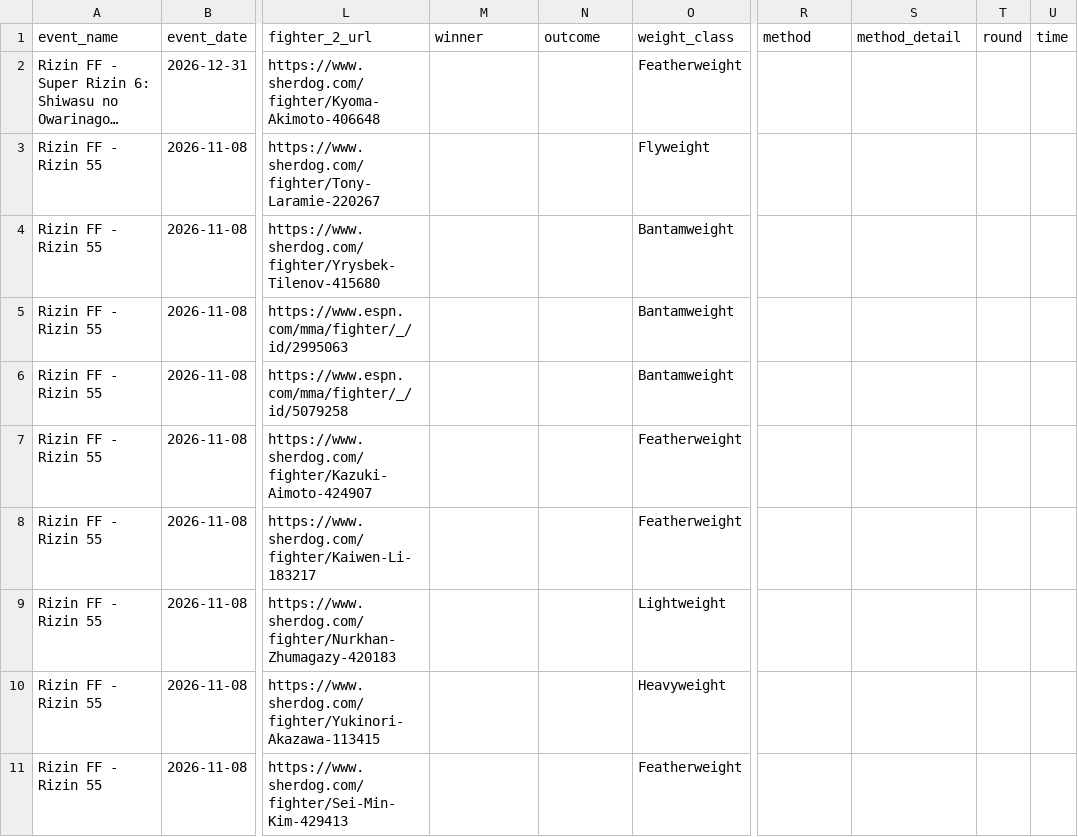
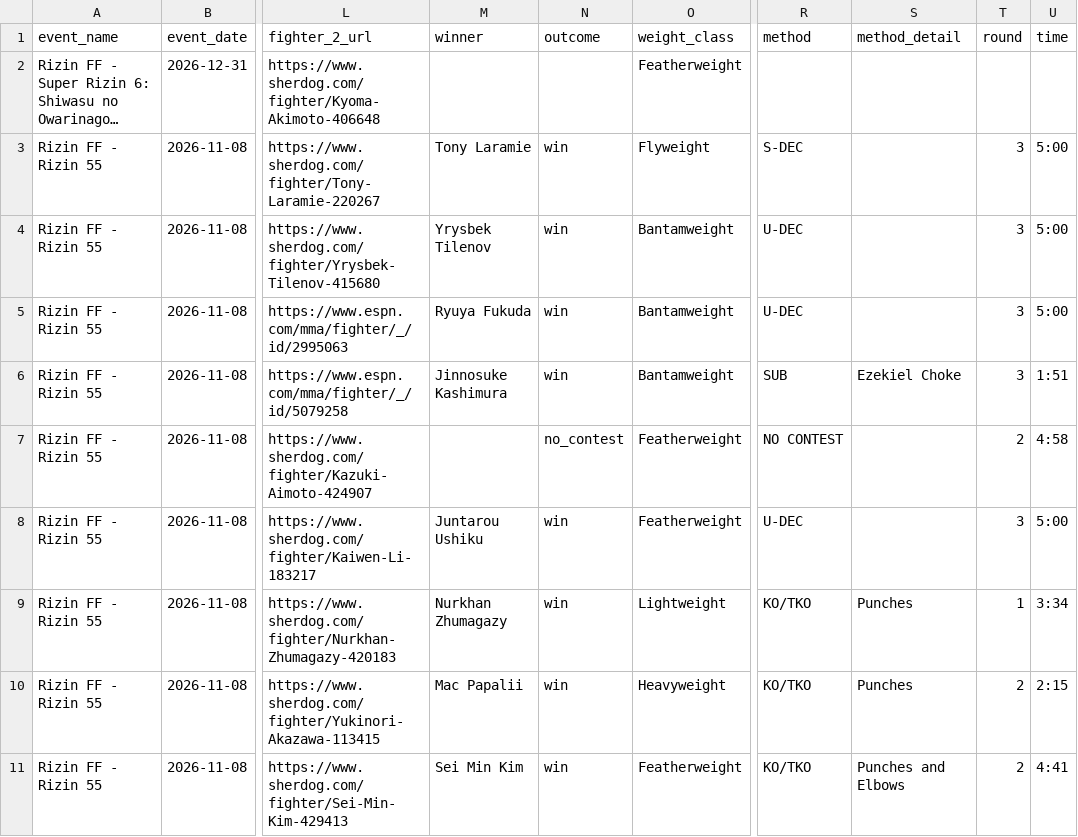
Before and after one commit to larissapavan/vektormma, a CSV file: data/raw/rizin/fights.csv, drawn as a sheet; only a part is shown, gaps mark what is left out; long unchanged cells end in …; the diff covers the shown part only; the diff names each change by its address in the sheet, - before the commit and + after, or states it on an @@ line.

```diff
--- a/data/raw/rizin/fights.csv
+++ b/data/raw/rizin/fights.csv
-M3 (winner): (empty)
+M3 (winner): Tony Laramie
-N3:N6 (outcome): (empty)
+N3:N6 (outcome): win
-R3 (method): (empty)
+R3 (method): S-DEC
-T3:T6 (round): (empty)
+T3:T6 (round): 3
-U3:U5 (time): (empty)
+U3:U5 (time): 5:00
-M4 (winner): (empty)
+M4 (winner): Yrysbek Tilenov
-R4:R5 (method): (empty)
+R4:R5 (method): U-DEC
-M5 (winner): (empty)
+M5 (winner): Ryuya Fukuda
-M6 (winner): (empty)
+M6 (winner): Jinnosuke Kashimura
-R6 (method): (empty)
+R6 (method): SUB
-S6 (method_detail): (empty)
+S6 (method_detail): Ezekiel Choke
-U6 (time): (empty)
+U6 (time): 1:51
-N7 (outcome): (empty)
+N7 (outcome): no_contest
-R7 (method): (empty)
+R7 (method): NO CONTEST
-T7 (round): (empty)
+T7 (round): 2
-U7 (time): (empty)
+U7 (time): 4:58
-M8 (winner): (empty)
+M8 (winner): Juntarou Ushiku
-N8:N11 (outcome): (empty)
+N8:N11 (outcome): win
-R8 (method): (empty)
+R8 (method): U-DEC
-T8 (round): (empty)
+T8 (round): 3
-U8 (time): (empty)
+U8 (time): 5:00
-M9 (winner): (empty)
+M9 (winner): Nurkhan Zhumagazy
-R9:R11 (method): (empty)
+R9:R11 (method): KO/TKO
-S9:S10 (method_detail): (empty)
+S9:S10 (method_detail): Punches
-T9 (round): (empty)
+T9 (round): 1
-U9 (time): (empty)
+U9 (time): 3:34
-M10 (winner): (empty)
+M10 (winner): Mac Papalii
-T10:T11 (round): (empty)
+T10:T11 (round): 2
-U10 (time): (empty)
+U10 (time): 2:15
-M11 (winner): (empty)
+M11 (winner): Sei Min Kim
-S11 (method_detail): (empty)
+S11 (method_detail): Punches and Elbows
-U11 (time): (empty)
+U11 (time): 4:41
```
Also changed, not shown: 23 edited cells elsewhere in this file.
